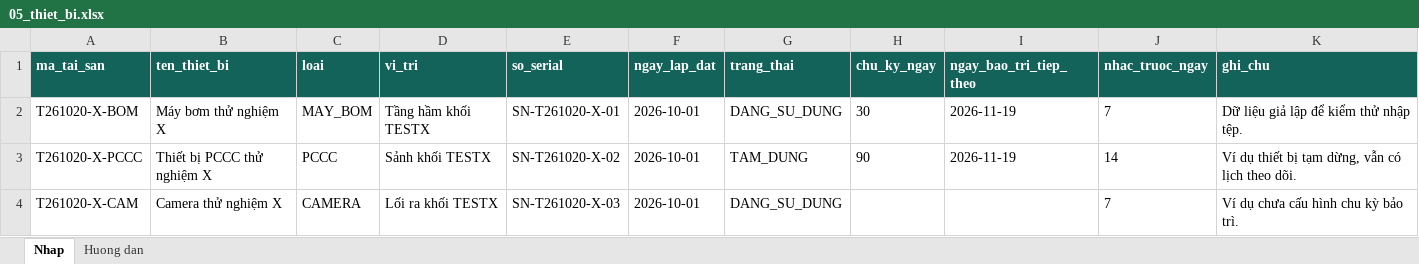
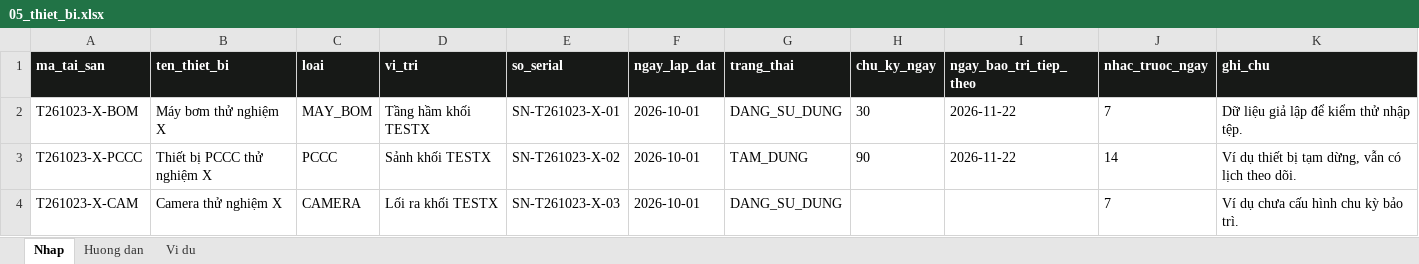
Before and after one commit to tunato2807-del/chung-cu-starter, an Excel workbook: samples/nhap-du-lieu/05_thiet_bi.xlsx, sheet Nhap, drawn as a sheet; values as stored, in another font and other column widths than the file's, no borders; the diff names each change by its address in the sheet, - before the commit and + after, or states it on an @@ line.

```diff
--- a/samples/nhap-du-lieu/05_thiet_bi.xlsx (sheet Nhap)
+++ b/samples/nhap-du-lieu/05_thiet_bi.xlsx (sheet Nhap)
+sheet tab: Vi du
-A1:K1 fill: #14635A
+A1:K1 fill: #171917
-A2 (ma_tai_san): T261020-X-BOM
+A2 (ma_tai_san): T261023-X-BOM
-E2 (so_serial): SN-T261020-X-01
+E2 (so_serial): SN-T261023-X-01
-I2:I3 (ngay_bao_tri_tiep_theo): 2026-11-19
+I2:I3 (ngay_bao_tri_tiep_theo): 2026-11-22
-A3 (ma_tai_san): T261020-X-PCCC
+A3 (ma_tai_san): T261023-X-PCCC
-E3 (so_serial): SN-T261020-X-02
+E3 (so_serial): SN-T261023-X-02
-A4 (ma_tai_san): T261020-X-CAM
+A4 (ma_tai_san): T261023-X-CAM
-E4 (so_serial): SN-T261020-X-03
+E4 (so_serial): SN-T261023-X-03
```
Also changed, not shown: sheet Huong dan, samples/nhap-du-lieu/01_can_ho.xlsx, samples/nhap-du-lieu/02_cu_dan.xlsx, 47 other files.
